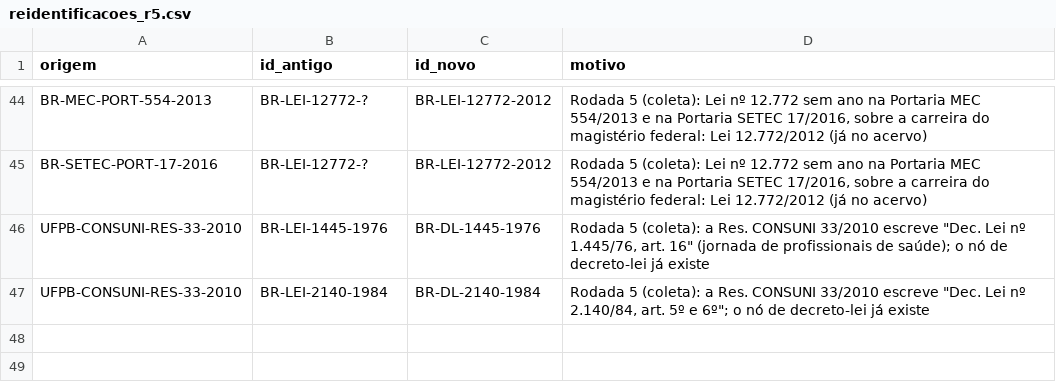
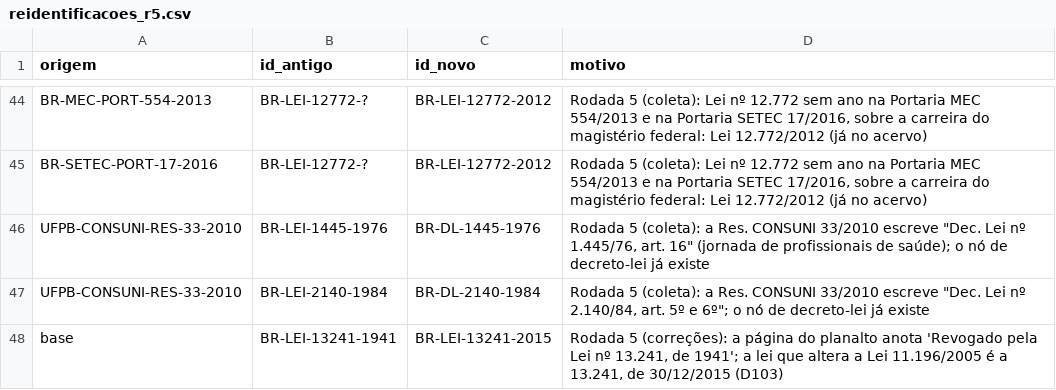
Before and after one commit to marcelgois-png/farol-normativo, a CSV file: base/divergencias/reidentificacoes_r5.csv, drawn as a sheet; only a part is shown, gaps mark what is left out.

```diff
--- a/base/divergencias/reidentificacoes_r5.csv
+++ b/base/divergencias/reidentificacoes_r5.csv
@@ -47 +47,2 @@ UFPB-CONSUNI-RES-33-2010,BR-LEI-1445-1976,BR-DL-1445-1976,"Rodada 5 (coleta): a
 UFPB-CONSUNI-RES-33-2010,BR-LEI-2140-1984,BR-DL-2140-1984,"Rodada 5 (coleta): a Res. CONSUNI 33/2010 escreve ""Dec. Lei nº 2.140/84, art. 5º e 6º""; o nó de decreto-lei já existe"
+base,BR-LEI-13241-1941,BR-LEI-13241-2015,"Rodada 5 (correções): a página do planalto anota 'Revogado pela Lei nº 13.241, de 1941'; a lei que altera a Lei 11.196/2005 é a 13.241, de 30/12/2015 (D103)"
```
Also changed, not shown: 49 other files.
